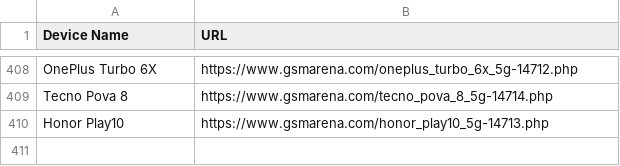
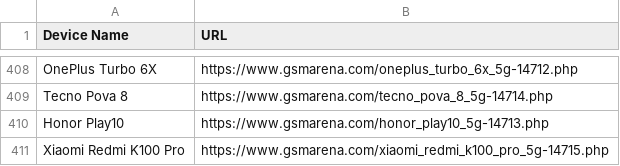
Before and after one commit to fahimpyto/ZuZu_autbot, a CSV file: scraped_devices.csv, drawn as a sheet; only a part is shown, gaps mark what is left out; the diff names each change by its address in the sheet, - before the commit and + after, or states it on an @@ line.

```diff
--- a/scraped_devices.csv
+++ b/scraped_devices.csv
+row 411: Xiaomi Redmi K100 Pro | https://www.gsmarena.com/xiaomi_redmi_k100_pro_5g-14715.php
```
Also changed, not shown: 3 other files.
